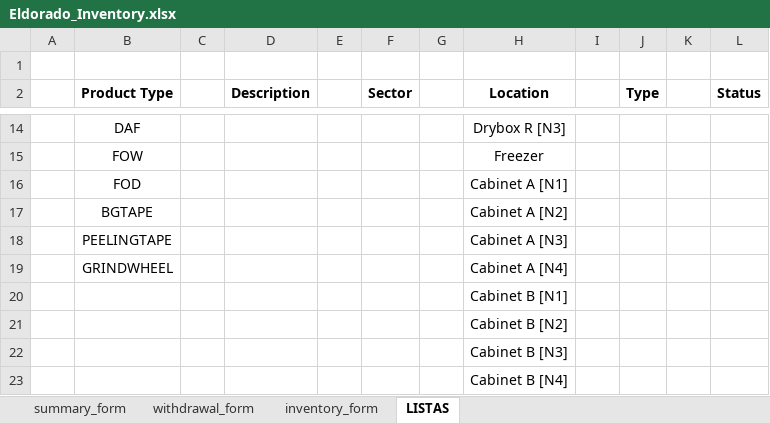
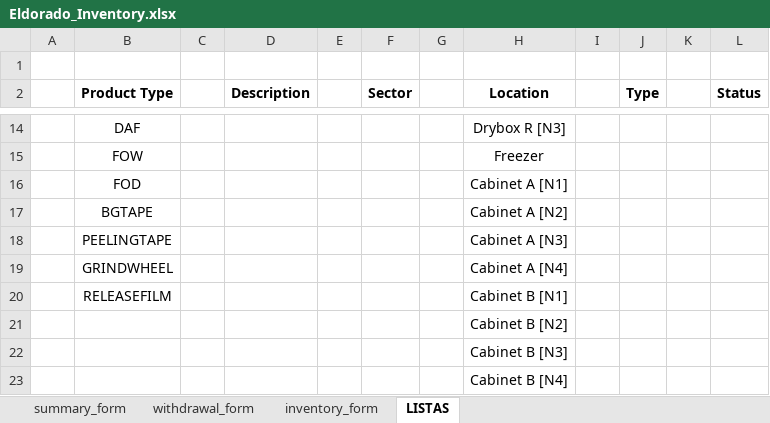
Before and after one commit to matheusdiassousa/invetory_tag_gen, an Excel workbook: input_data/Eldorado_Inventory.xlsx, sheet LISTAS, drawn as a sheet; only a part is shown, gaps mark what is left out; values as stored, in another font and other column widths than the file's, no borders; the diff names each change by its address in the sheet, - before the commit and + after, or states it on an @@ line.

```diff
--- a/input_data/Eldorado_Inventory.xlsx (sheet LISTAS)
+++ b/input_data/Eldorado_Inventory.xlsx (sheet LISTAS)
-B20 (Product Type): (empty)
+B20 (Product Type): RELEASEFILM
```
Also changed, not shown: sheet inventory_form, sheet summary_form, sheet withdrawal_form, charts or pictures, input_data/Eldorado_Inventory_22062020.xlsx, 3 other files.
